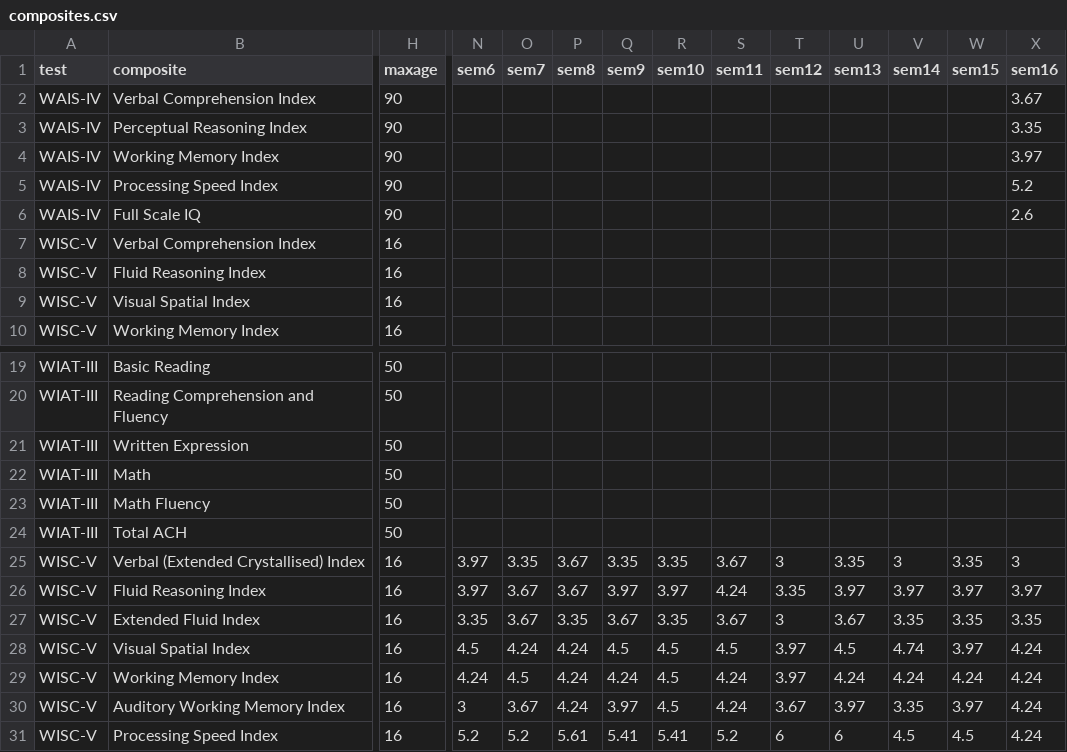
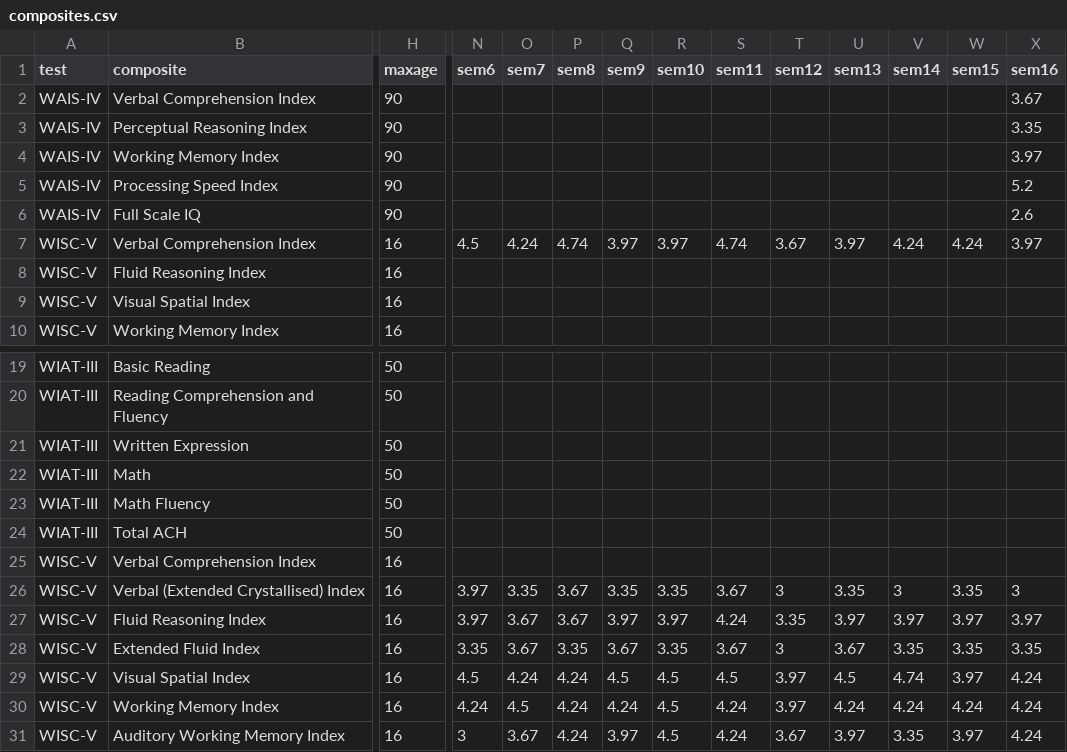
Before and after one commit to jakekraska/psychvisualisation, a CSV file: composites.csv, drawn as a sheet; only a part is shown, gaps mark what is left out; the shorter side is filled out with more unchanged rows; rows hold the shown columns only; the diff names each change by its address in the sheet, - before the commit and + after, or states it on an @@ line.

Commit message:
Fix VCI for WISC-V US

```diff
--- a/composites.csv
+++ b/composites.csv
-N7 (sem6): (empty)
+N7 (sem6): 4.5
-O7 (sem7): (empty)
+O7 (sem7): 4.24
-P7 (sem8): (empty)
+P7 (sem8): 4.74
-Q7 (sem9): (empty)
+Q7 (sem9): 3.97
-R7 (sem10): (empty)
+R7 (sem10): 3.97
-S7 (sem11): (empty)
+S7 (sem11): 4.74
-T7 (sem12): (empty)
+T7 (sem12): 3.67
-U7 (sem13): (empty)
+U7 (sem13): 3.97
-V7 (sem14): (empty)
+V7 (sem14): 4.24
-W7 (sem15): (empty)
+W7 (sem15): 4.24
-X7 (sem16): (empty)
+X7 (sem16): 3.97
+row 25: WISC-V | Verbal Comprehension Index | 16
```
